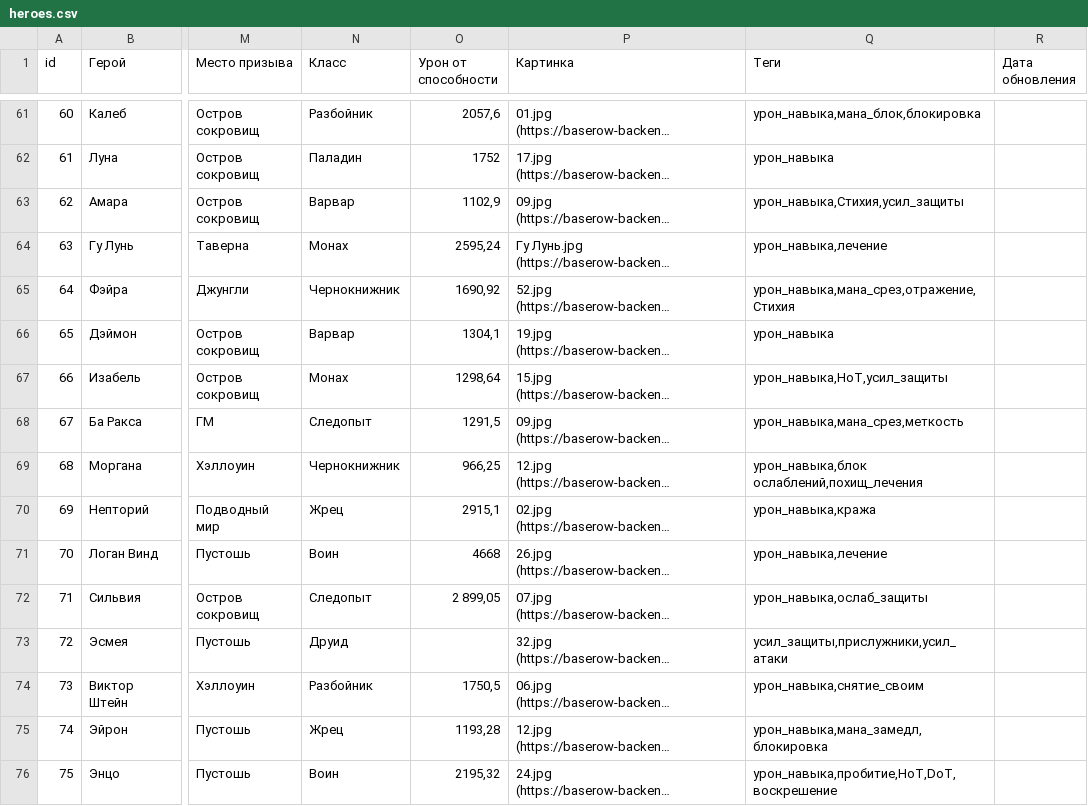
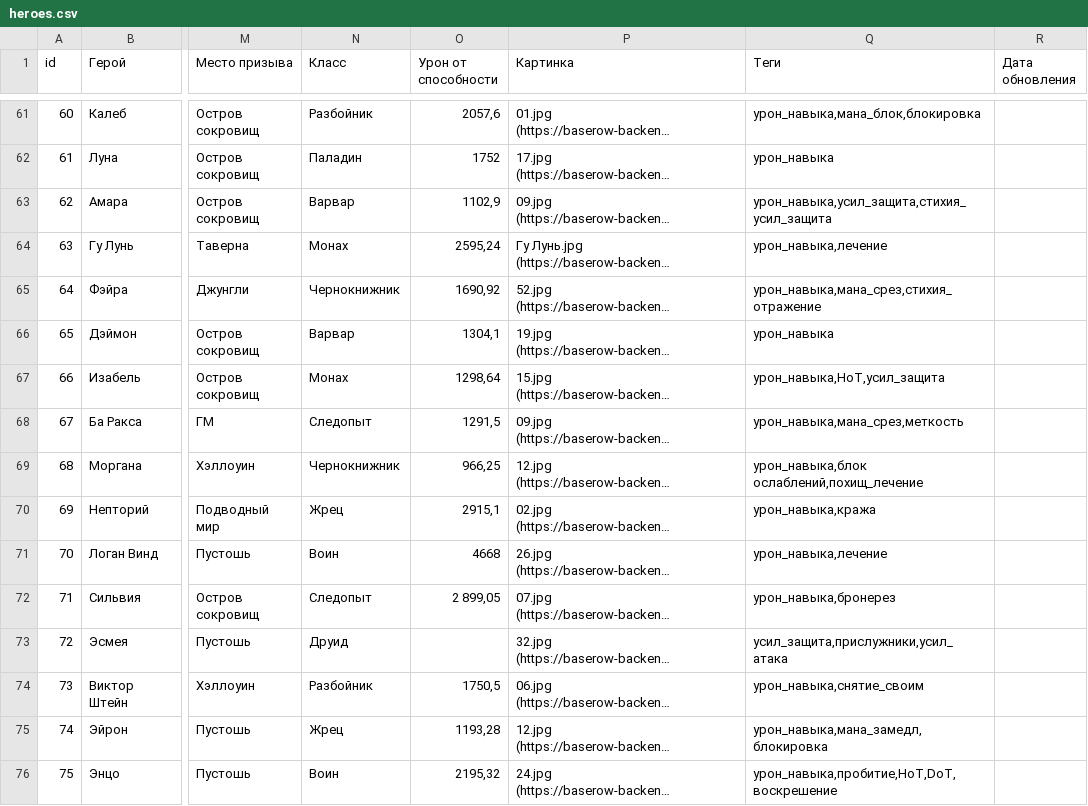
Before and after one commit to TimeOfHeroes/Heroes_test, a CSV file: heroes.csv, drawn as a sheet; only a part is shown, gaps mark what is left out; long unchanged cells end in …; the diff covers the shown part only; the diff names each change by its address in the sheet, - before the commit and + after, or states it on an @@ line.

Commit message:
Update heroes.csv

```diff
--- a/heroes.csv
+++ b/heroes.csv
-Q63 (Теги): урон_навыка,Стихия,усил_защиты
+Q63 (Теги): урон_навыка,усил_защита,стихия_усил_защита
-Q65 (Теги): урон_навыка,мана_срез,отражение,Стихия
+Q65 (Теги): урон_навыка,мана_срез,стихия_отражение
-Q67 (Теги): урон_навыка,HoT,усил_защиты
+Q67 (Теги): урон_навыка,HoT,усил_защита
-Q69 (Теги): урон_навыка,блок ослаблений,похищ_лечения
+Q69 (Теги): урон_навыка,блок ослаблений,похищ_лечение
-Q72 (Теги): урон_навыка,ослаб_защиты
+Q72 (Теги): урон_навыка,бронерез
-Q73 (Теги): усил_защиты,прислужники,усил_атаки
+Q73 (Теги): усил_защита,прислужники,усил_атака
```
Also changed, not shown: 1 added row and 94 edited cells elsewhere in this file.
